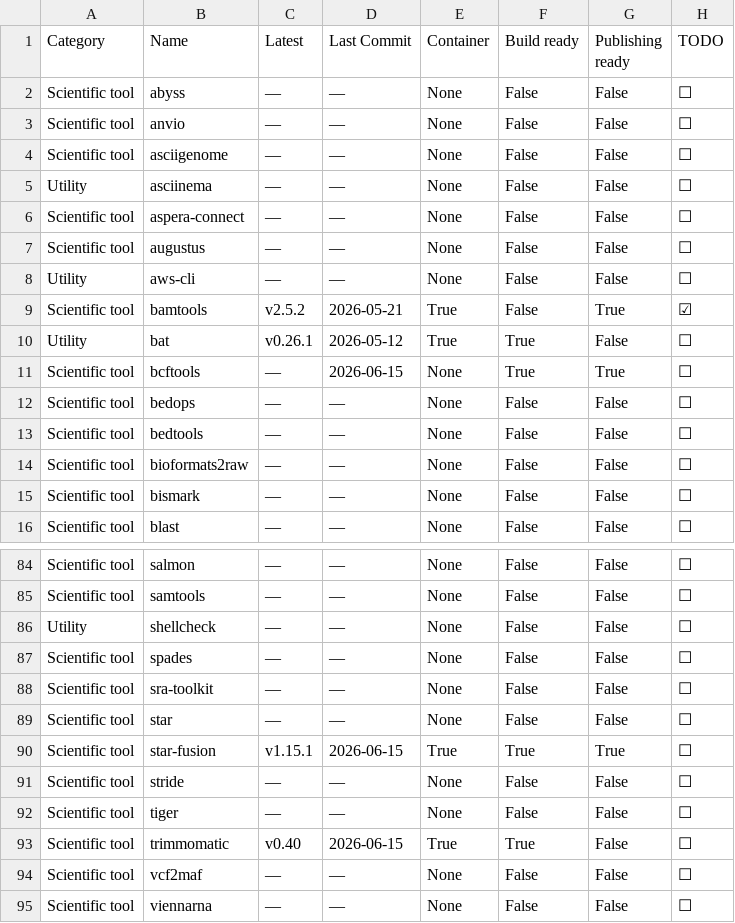
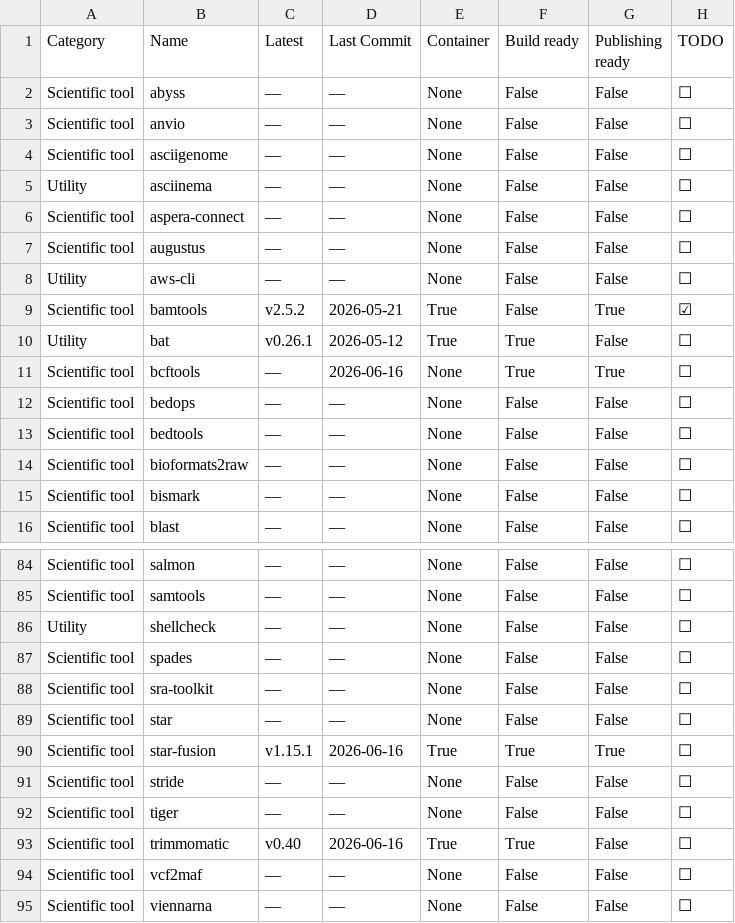
Before and after one commit to CBDatCMU/singularity-report, a TSV file: data.tsv, drawn as a sheet; only a part is shown, gaps mark what is left out.

```diff
--- a/data.tsv
+++ b/data.tsv
@@ -10,3 +10,3 @@ Scientific tool	bamtools	v2.5.2	2026-05-21	True	False	True	☑
 Utility	bat	v0.26.1	2026-05-12	True	True	False	☐
-Scientific tool	bcftools	—	2026-06-15	None	True	True	☐
+Scientific tool	bcftools	—	2026-06-16	None	True	True	☐
 Scientific tool	bedops	—	—	None	False	False	☐
@@ -89,6 +89,6 @@ Scientific tool	sra-toolkit	—	—	None	False	False	☐
 Scientific tool	star	—	—	None	False	False	☐
-Scientific tool	star-fusion	v1.15.1	2026-06-15	True	True	True	☐
+Scientific tool	star-fusion	v1.15.1	2026-06-16	True	True	True	☐
 Scientific tool	stride	—	—	None	False	False	☐
 Scientific tool	tiger	—	—	None	False	False	☐
-Scientific tool	trimmomatic	v0.40	2026-06-15	True	True	False	☐
+Scientific tool	trimmomatic	v0.40	2026-06-16	True	True	False	☐
 Scientific tool	vcf2maf	—	—	None	False	False	☐
```
Also changed, not shown: 1 other file.
